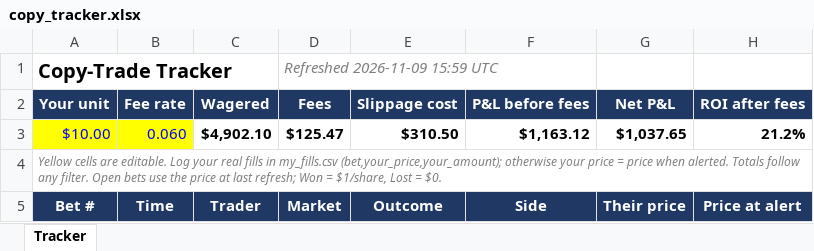
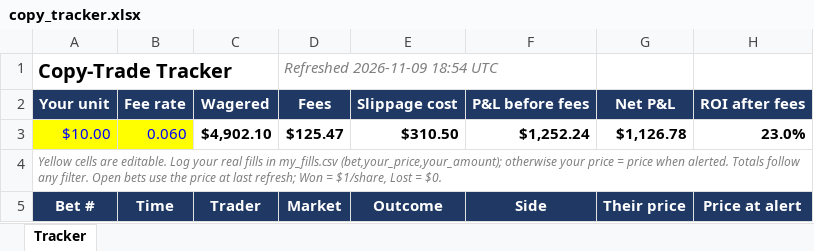
Before and after one commit to domc47/bethub, an Excel workbook: copy_tracker.xlsx, sheet Tracker, drawn as a sheet; only a part is shown; values as stored, in another font and other column widths than the file's, no borders; charts and pictures not drawn; the diff covers the shown part only; the diff names each change by its address in the sheet, - before the commit and + after, or states it on an @@ line.

```diff
--- a/copy_tracker.xlsx (sheet Tracker)
+++ b/copy_tracker.xlsx (sheet Tracker)
-D1 (Market): Refreshed 2026-11-09 15:59 UTC
+D1 (Market): Refreshed 2026-11-09 18:54 UTC
-F3 (Side): $1,163.12
+F3 (Side): $1,252.24
-G3 (Their price): $1,037.65
+G3 (Their price): $1,126.78
-H3 (Price at alert): 21.2%
+H3 (Price at alert): 23.0%
```
Also changed, not shown: 37 edited cells elsewhere in this sheet.
